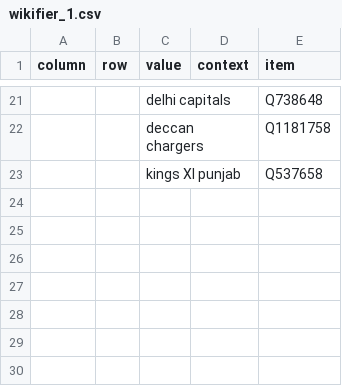
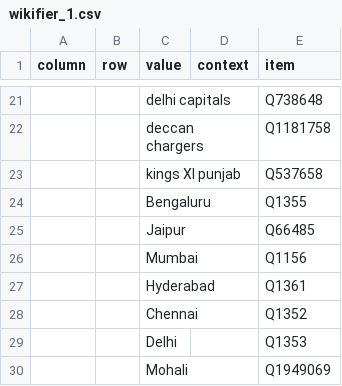
Before and after one commit to usc-isi-i2/t2wml, a CSV file: Code/unit_tests/ground_truth/wikifier_1.csv, drawn as a sheet; only a part is shown, gaps mark what is left out; the diff names each change by its address in the sheet, - before the commit and + after, or states it on an @@ line.

```diff
--- a/Code/unit_tests/ground_truth/wikifier_1.csv
+++ b/Code/unit_tests/ground_truth/wikifier_1.csv
+row 24:  |  | Bengaluru |  | Q1355
+row 25:  |  | Jaipur |  | Q66485
+row 26:  |  | Mumbai |  | Q1156
+row 27:  |  | Hyderabad |  | Q1361
+row 28:  |  | Chennai |  | Q1352
+row 29:  |  | Delhi |  | Q1353
+row 30:  |  | Mohali |  | Q1949069
```
Also changed, not shown: Code/unit_tests/ground_truth/input_1.csv, 5 other files.
